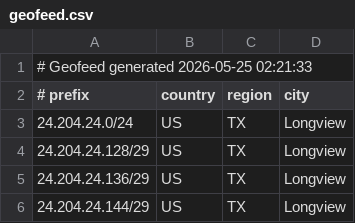
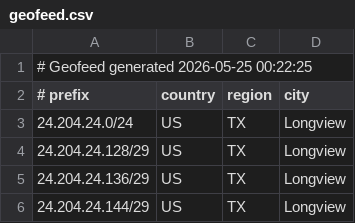
Before and after one commit to conterranae/geofeed, a CSV file: geofeed.csv, drawn as a sheet; only a part is shown.

Commit message:
Update geofeed - 2026-05-25 00:23:56

```diff
--- a/geofeed.csv
+++ b/geofeed.csv
@@ -1,2 +1,2 @@
-# Geofeed generated 2026-05-25 02:21:33
+# Geofeed generated 2026-05-25 00:22:25
 # prefix,country,region,city
```
